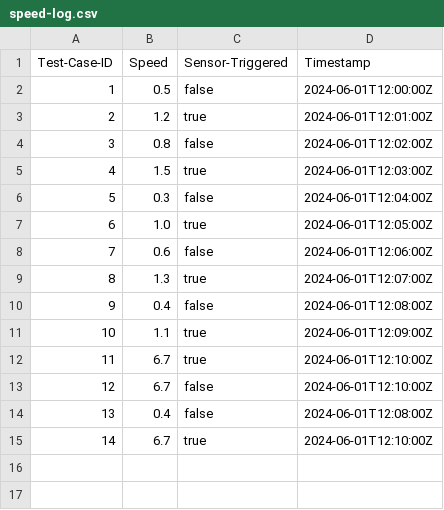
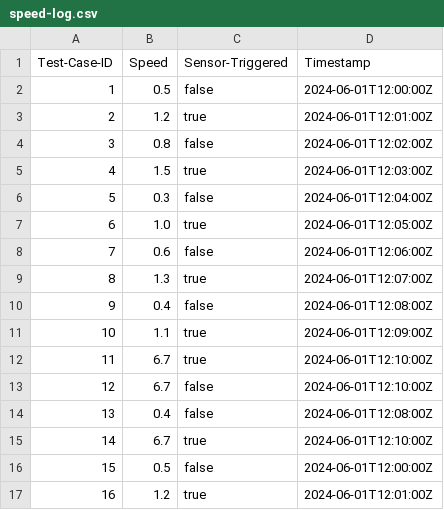
Before and after one commit to AndreaDeCao/IoT_project, a CSV file: src/web_server/data_sample/speed-log.csv, drawn as a sheet; the diff names each change by its address in the sheet, - before the commit and + after, or states it on an @@ line.

Commit message:
commit for testing purposes

```diff
--- a/src/web_server/data_sample/speed-log.csv
+++ b/src/web_server/data_sample/speed-log.csv
+row 16: 15 | 0.5 | false | 2024-06-01T12:00:00Z
+row 17: 16 | 1.2 | true | 2024-06-01T12:01:00Z
```
